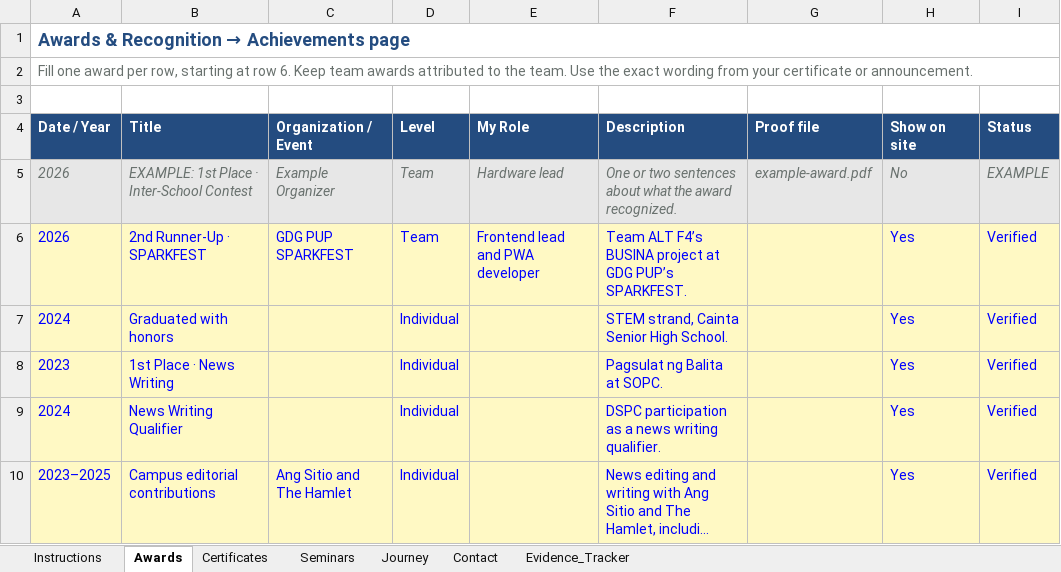
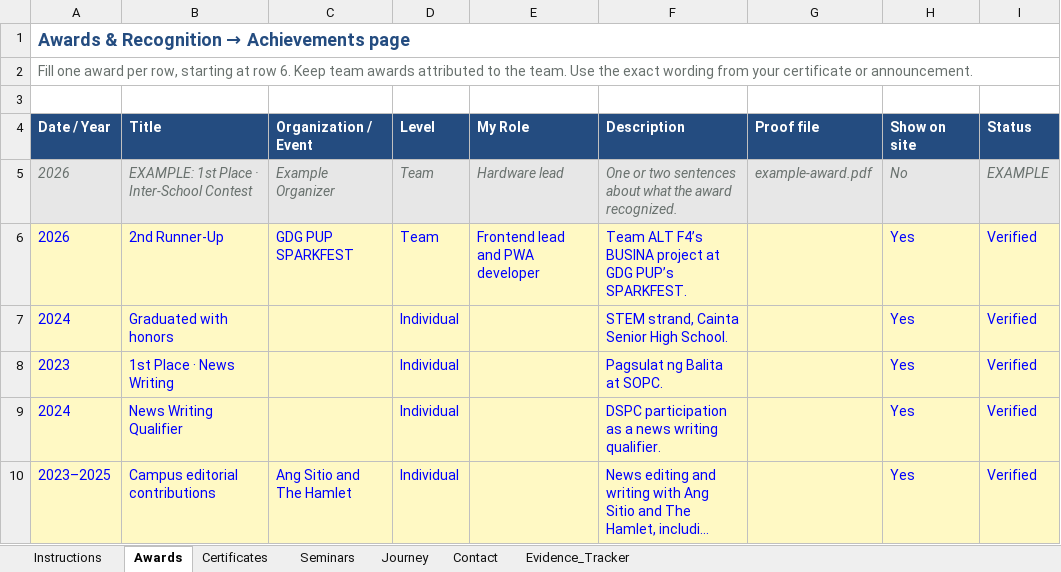
Before and after one commit to jhonristh/Jargon, an Excel workbook: tools/Portfolio_Content.xlsx, sheet Awards, drawn as a sheet; long unchanged cells end in …; values as stored, in another font and other column widths than the file's, no borders; the diff names each change by its address in the sheet, - before the commit and + after, or states it on an @@ line.

```diff
--- a/tools/Portfolio_Content.xlsx (sheet Awards)
+++ b/tools/Portfolio_Content.xlsx (sheet Awards)
-B6 (Title): 2nd Runner-Up · SPARKFEST
+B6 (Title): 2nd Runner-Up
```
Also changed, not shown: sheet Seminars, sheet Instructions, sheet Evidence_Tracker, sheet Certificates, 11 other files.
